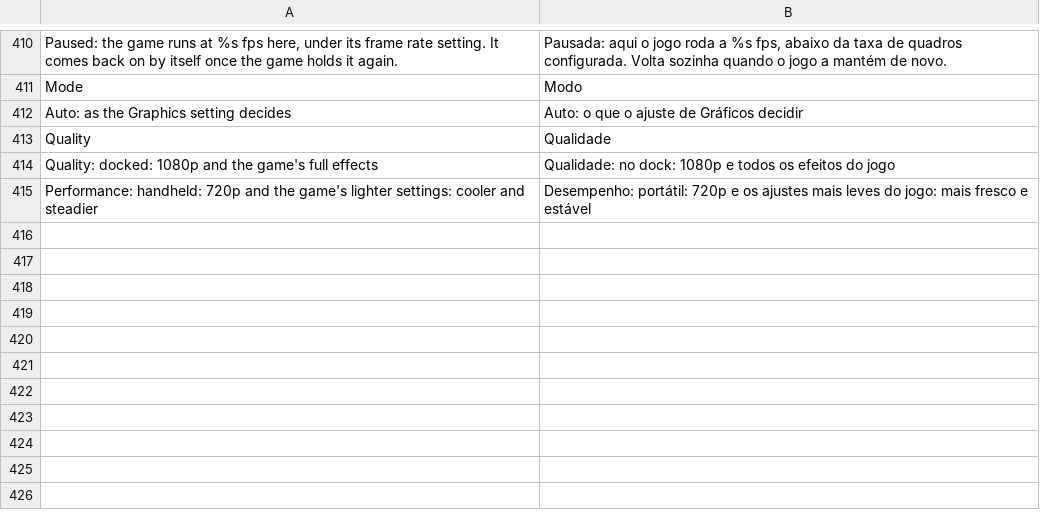
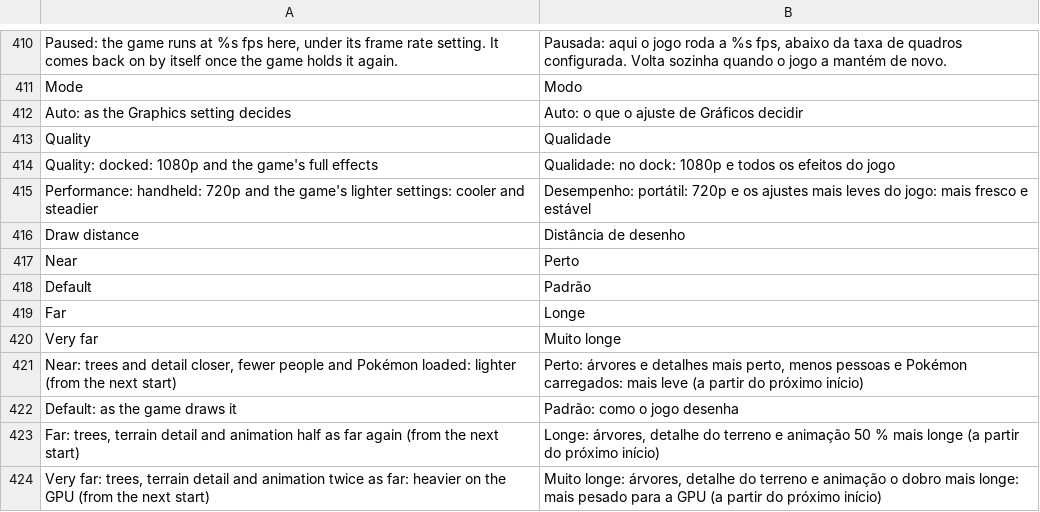
Before and after one commit to drglitchyphd/Galar-Native-Android, a TSV file: dm/android/app/assets/lang/pt.tsv, drawn as a sheet; only a part is shown, gaps mark what is left out; the diff names each change by its address in the sheet, - before the commit and + after, or states it on an @@ line.

```diff
--- a/dm/android/app/assets/lang/pt.tsv
+++ b/dm/android/app/assets/lang/pt.tsv
+row 416: Draw distance | Distância de desenho
+row 417: Near | Perto
+row 418: Default | Padrão
+row 419: Far | Longe
+row 420: Very far | Muito longe
+row 421: Near: trees and detail closer, fewer people and Pokémon loaded: lighter (from the next start) | Perto: árvores e detalhes mais perto, menos pessoas e Pokémon carregados: mais leve (a partir do próximo início)
+row 422: Default: as the game draws it | Padrão: como o jogo desenha
+row 423: Far: trees, terrain detail and animation half as far again (from the next start) | Longe: árvores, detalhe do terreno e animação 50 % mais longe (a partir do próximo início)
+row 424: Very far: trees, terrain detail and animation twice as far: heavier on the GPU (from the next start) | Muito longe: árvores, detalhe do terreno e animação o dobro mais longe: mais pesado para a GPU (a partir do próximo início)
```
Also changed, not shown: dm/android/app/assets/lang/es.tsv, dm/android/app/assets/lang/fr.tsv, 3 other files.
